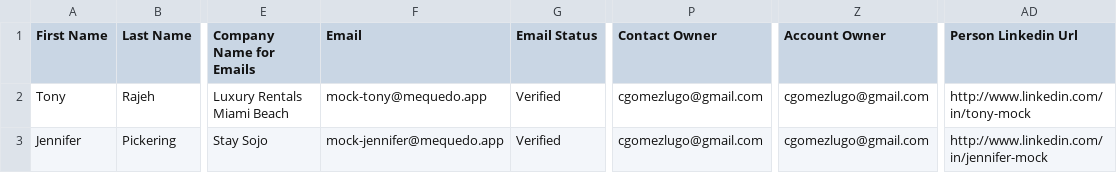
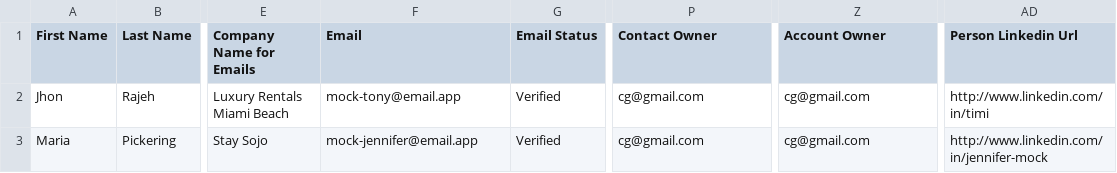
Before and after one commit to cgomezhub/Mequedo_Outbound_Engine-, a CSV file: data/seed-hospitality-contacts.csv, drawn as a sheet; only a part is shown, gaps mark what is left out; the diff names each change by its address in the sheet, - before the commit and + after, or states it on an @@ line.

Commit message:
fix: seed data

```diff
--- a/data/seed-hospitality-contacts.csv
+++ b/data/seed-hospitality-contacts.csv
-A2 (First Name): Tony
+A2 (First Name): Jhon
-F2 (Email): mock-tony@mequedo.app
+F2 (Email): mock-tony@email.app
-P2:P3 (Contact Owner): cgomezlugo@gmail.com
+P2:P3 (Contact Owner): cg@gmail.com
-Z2:Z3 (Account Owner): cgomezlugo@gmail.com
+Z2:Z3 (Account Owner): cg@gmail.com
-AD2 (Person Linkedin Url): http://www.linkedin.com/in/tony-mock
+AD2 (Person Linkedin Url): http://www.linkedin.com/in/timi
-A3 (First Name): Jennifer
+A3 (First Name): Maria
-F3 (Email): mock-jennifer@mequedo.app
+F3 (Email): mock-jennifer@email.app
```
